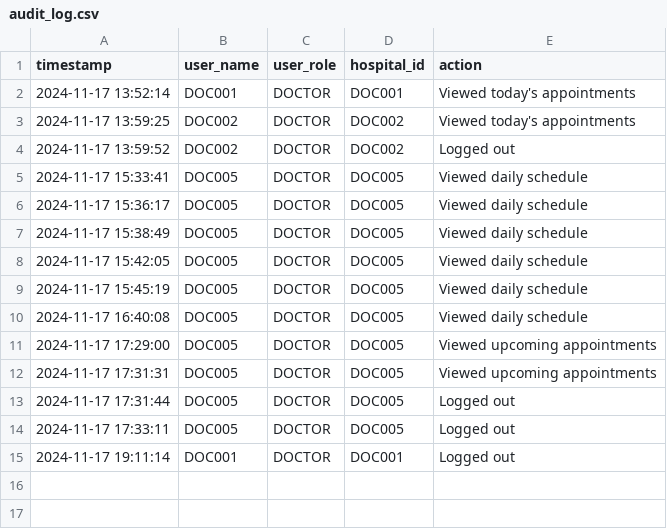
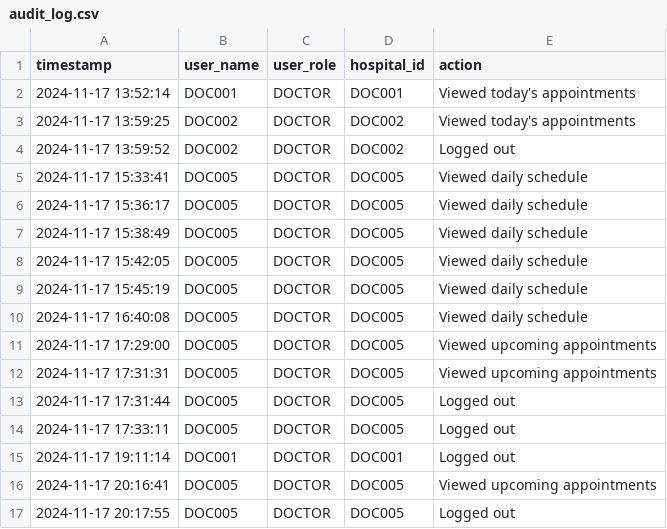
Before and after one commit to Coziyu/HospitalManagementSystem, a CSV file: data/audit_log.csv, drawn as a sheet.

```diff
--- a/data/audit_log.csv
+++ b/data/audit_log.csv
@@ -15 +15,3 @@ timestamp,user_name,user_role,hospital_id,action
 2024-11-17 19:11:14,DOC001,DOCTOR,DOC001,Logged out
+2024-11-17 20:16:41,DOC005,DOCTOR,DOC005,Viewed upcoming appointments
+2024-11-17 20:17:55,DOC005,DOCTOR,DOC005,Logged out
```
Also changed, not shown: data/Appointment/AppointmentOutcome.csv, data/Appointment/Appointments.csv, 4 other files.
